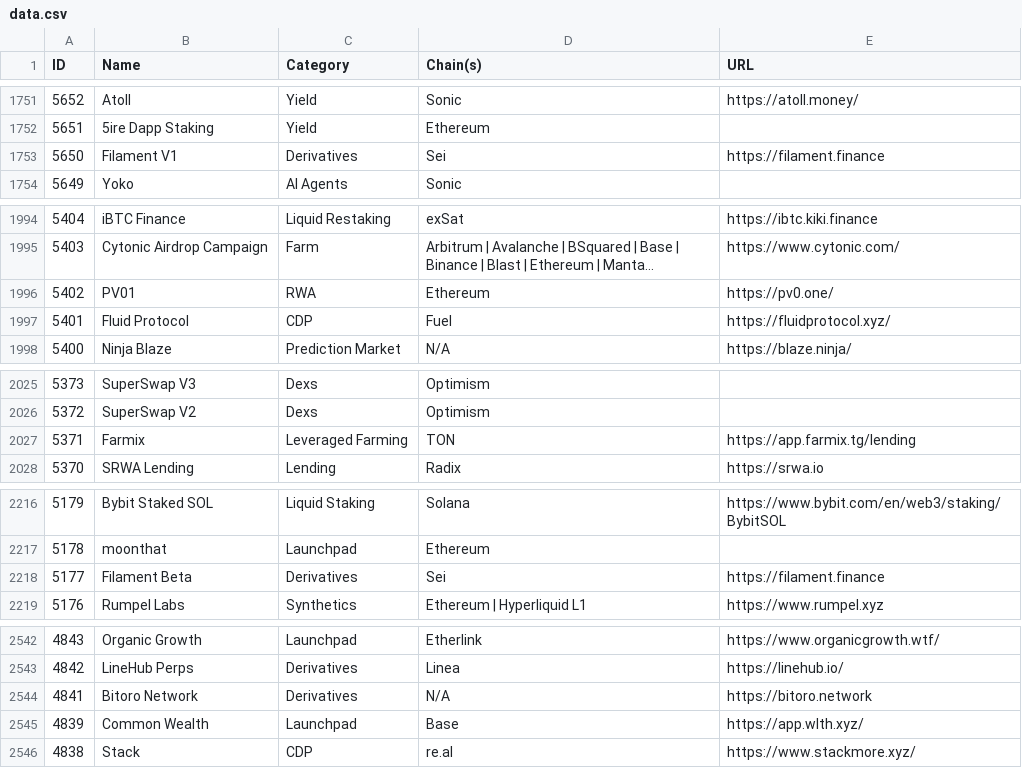
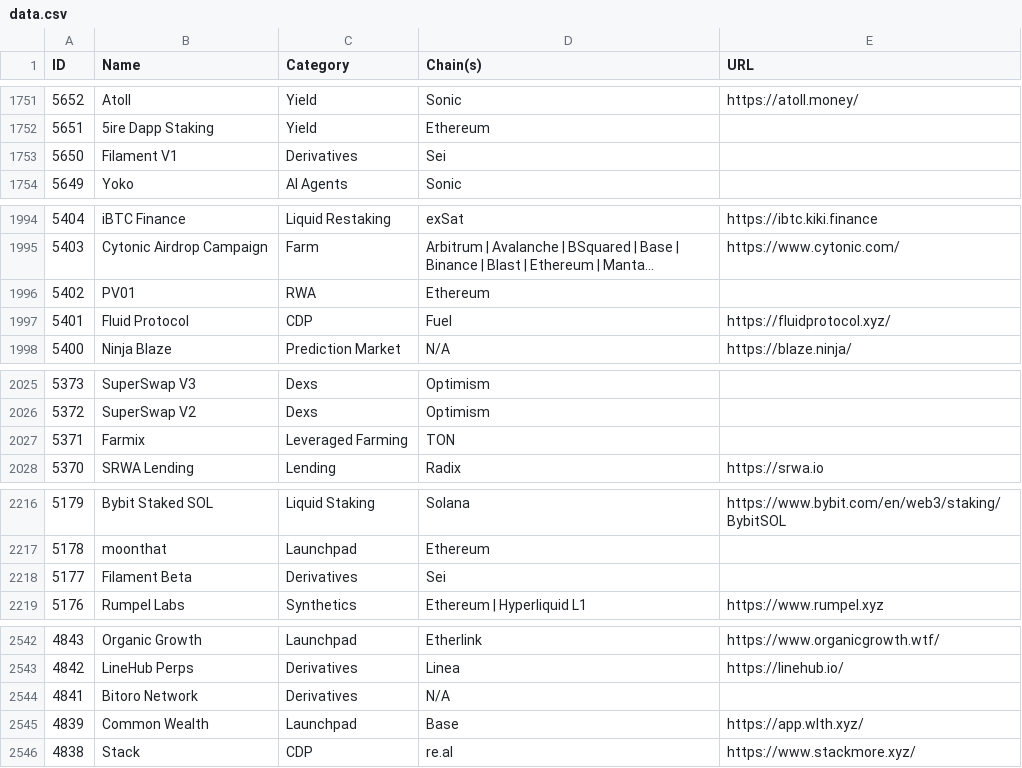
Before and after one commit to pmuens/defi-llama-watcher, a CSV file: data.csv, drawn as a sheet; only a part is shown, gaps mark what is left out; long unchanged cells end in …; the diff covers the shown part only; the diff names each change by its address in the sheet, - before the commit and + after, or states it on an @@ line.

```diff
--- a/data.csv
+++ b/data.csv
-E1753 (URL): https://filament.finance
+E1753 (URL): (empty)
-E1996 (URL): https://pv0.one/
+E1996 (URL): (empty)
-E2027 (URL): https://app.farmix.tg/lending
+E2027 (URL): (empty)
-E2218 (URL): https://filament.finance
+E2218 (URL): (empty)
-E2544 (URL): https://bitoro.network
+E2544 (URL): (empty)
```
Also changed, not shown: 31 edited cells elsewhere in this file.
